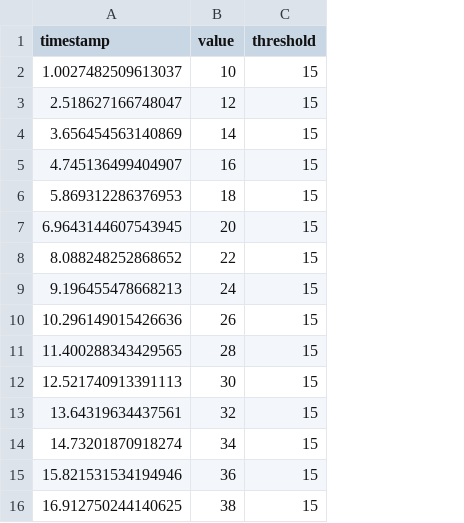
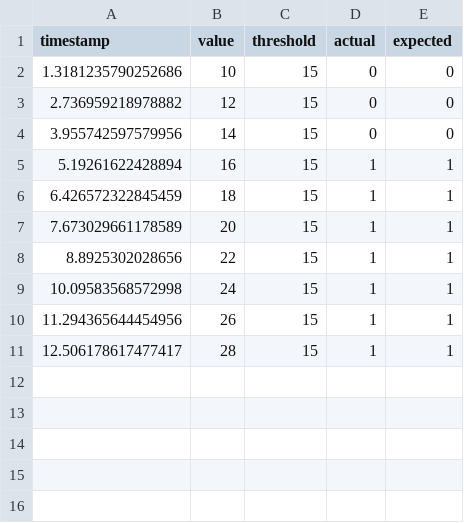
Before and after one commit to UBCFormulaElectric/Consolidated-Firmware, a CSV file: Dummy_Name.csv, drawn as a sheet; removed rows and columns are numbered as before the commit, all else as after; the diff names each change by its address in the sheet, - before the commit and + after, or states it on an @@ line.

```diff
--- a/Dummy_Name.csv
+++ b/Dummy_Name.csv
+column D (actual), rows 2-11: 0 | 0 | 0 | 1 | 1 | 1 | 1 | 1 | 1 | 1
+column E (expected), rows 2-11: 0 | 0 | 0 | 1 | 1 | 1 | 1 | 1 | 1 | 1
-A2 (timestamp): 1.0027482509613037
+A2 (timestamp): 1.3181235790252686
-A3 (timestamp): 2.518627166748047
+A3 (timestamp): 2.736959218978882
-A4 (timestamp): 3.656454563140869
+A4 (timestamp): 3.955742597579956
-A5 (timestamp): 4.745136499404907
+A5 (timestamp): 5.19261622428894
-A6 (timestamp): 5.869312286376953
+A6 (timestamp): 6.426572322845459
-A7 (timestamp): 6.9643144607543945
+A7 (timestamp): 7.673029661178589
-A8 (timestamp): 8.088248252868652
+A8 (timestamp): 8.8925302028656
-A9 (timestamp): 9.196455478668213
+A9 (timestamp): 10.09583568572998
-A10 (timestamp): 10.296149015426636
+A10 (timestamp): 11.294365644454956
-A11 (timestamp): 11.400288343429565
+A11 (timestamp): 12.506178617477417
-row 12: 12.521740913391113 | 30 | 15
-row 13: 13.64319634437561 | 32 | 15
-row 14: 14.73201870918274 | 34 | 15
-row 15: 15.821531534194946 | 36 | 15
-row 16: 16.912750244140625 | 38 | 15
```
Also changed, not shown: 2 other files.
